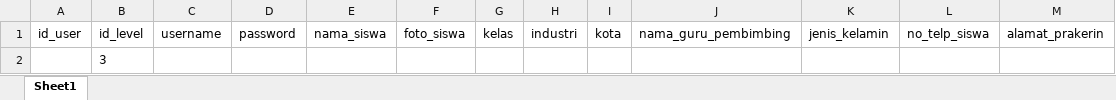
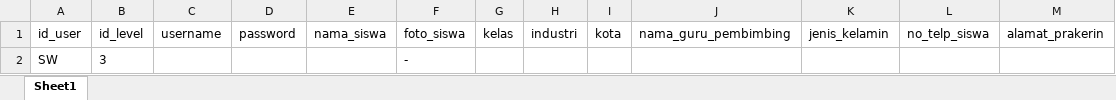
Before and after one commit to mahmud83/Absensi-Prakerin, an Excel workbook: format_import_siswa.xlsx, sheet Sheet1, drawn as a sheet; values as stored, in another font and other column widths than the file's, no borders; removed rows and columns are numbered as before the commit, all else as after; the diff names each change by its address in the sheet, - before the commit and + after, or states it on an @@ line.

Commit message:
minor
add lastIDsiswa on import data

```diff
--- a/format_import_siswa.xlsx (sheet Sheet1)
+++ b/format_import_siswa.xlsx (sheet Sheet1)
-row 2:  | 3
+row 2: SW | 3 |  |  |  | -
```
Also changed, not shown: 5 other files.
